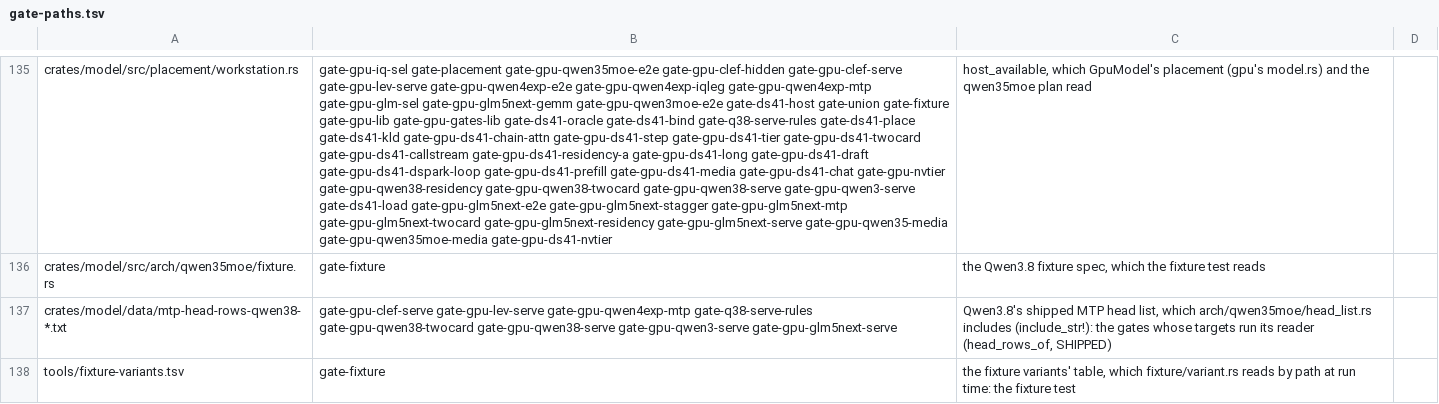
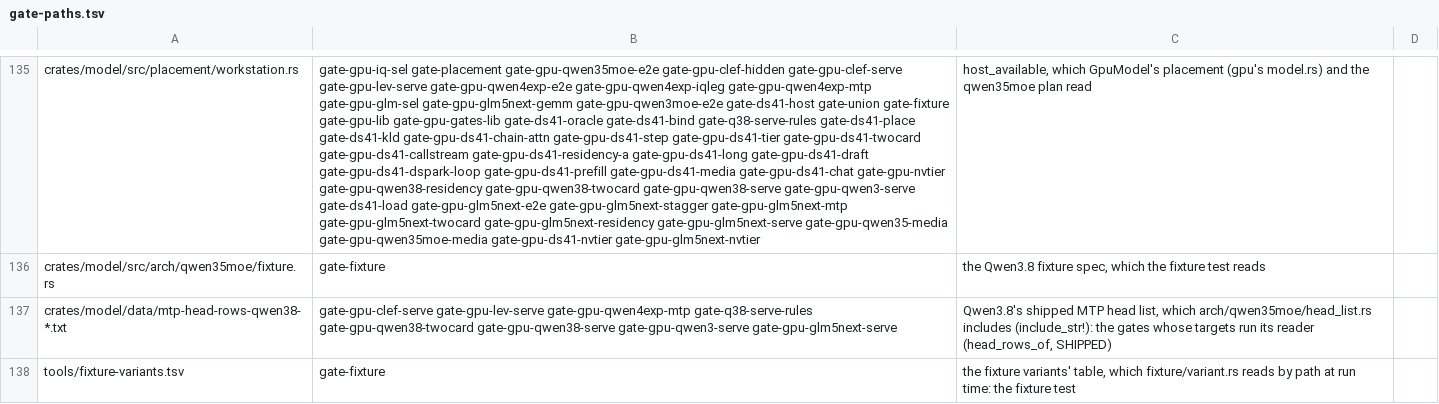
Before and after one commit to midagedev/bloomery, a TSV file: tools/gate-paths.tsv, drawn as a sheet; only a part is shown, gaps mark what is left out; the diff covers the shown part only; the diff names each change by its address in the sheet, - before the commit and + after, or states it on an @@ line.

```diff
--- a/tools/gate-paths.tsv
+++ b/tools/gate-paths.tsv
-B135: …gate-gpu-qwen35moe-media gate-gpu-ds41-nvtier
+B135: …gate-gpu-qwen35moe-media gate-gpu-ds41-nvtier gate-gpu-glm5next-nvtier
```
Also changed, not shown: 58 edited cells elsewhere in this file, 12 other files.
